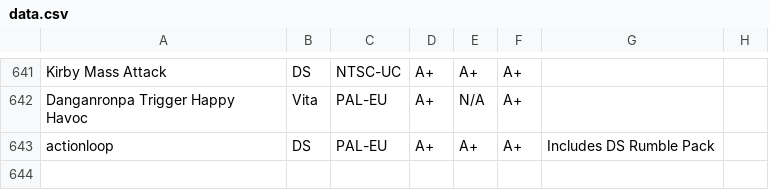
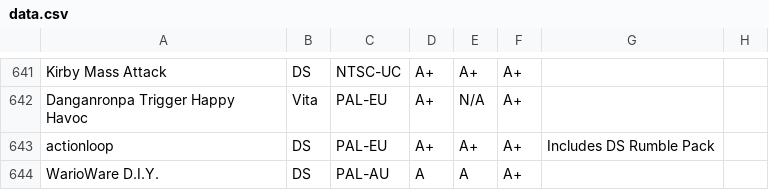
Before and after one commit to YourWishes/Games-List, a CSV file: public/data.csv, drawn as a sheet; only a part is shown, gaps mark what is left out; the diff names each change by its address in the sheet, - before the commit and + after, or states it on an @@ line.

Commit message:
Added WarioWare DIY

```diff
--- a/public/data.csv
+++ b/public/data.csv
+row 644: WarioWare D.I.Y. | DS | PAL-AU | A | A | A+
```
